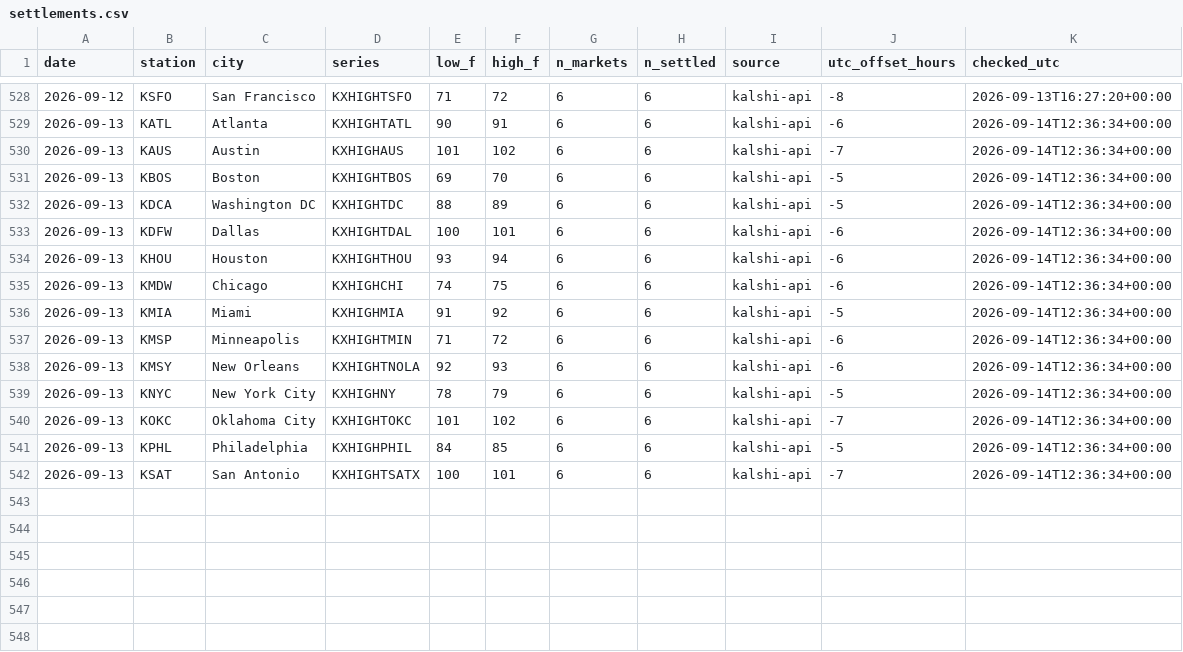
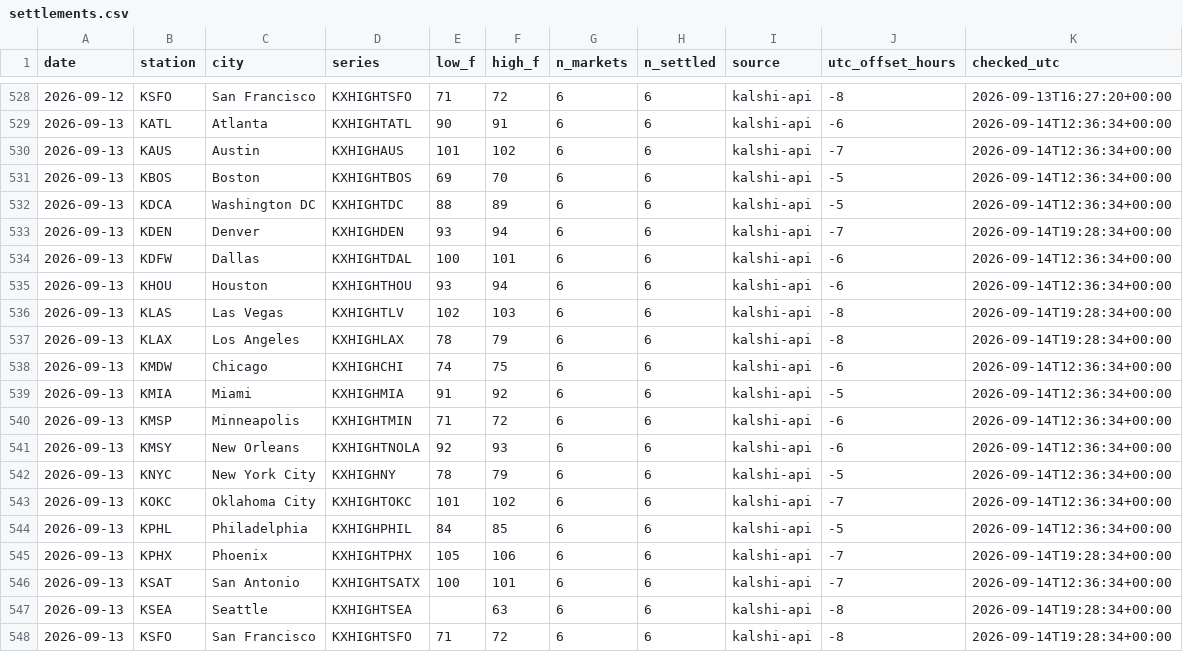
Before and after one commit to chrisscott2526-prog/Weather-Bot, a CSV file: settlements.csv, drawn as a sheet; only a part is shown, gaps mark what is left out.

Commit message:
settlements 2026-09-14 19:28

```diff
--- a/settlements.csv
+++ b/settlements.csv
@@ -532,4 +532,7 @@ date,station,city,series,low_f,high_f,n_markets,n_settled,source,utc_offset_hour
 2026-09-13,KDCA,Washington DC,KXHIGHTDC,88,89,6,6,kalshi-api,-5,2026-09-14T12:36:34+00:00
+2026-09-13,KDEN,Denver,KXHIGHDEN,93,94,6,6,kalshi-api,-7,2026-09-14T19:28:34+00:00
 2026-09-13,KDFW,Dallas,KXHIGHTDAL,100,101,6,6,kalshi-api,-6,2026-09-14T12:36:34+00:00
 2026-09-13,KHOU,Houston,KXHIGHTHOU,93,94,6,6,kalshi-api,-6,2026-09-14T12:36:34+00:00
+2026-09-13,KLAS,Las Vegas,KXHIGHTLV,102,103,6,6,kalshi-api,-8,2026-09-14T19:28:34+00:00
+2026-09-13,KLAX,Los Angeles,KXHIGHLAX,78,79,6,6,kalshi-api,-8,2026-09-14T19:28:34+00:00
 2026-09-13,KMDW,Chicago,KXHIGHCHI,74,75,6,6,kalshi-api,-6,2026-09-14T12:36:34+00:00
@@ -541,2 +544,5 @@ date,station,city,series,low_f,high_f,n_markets,n_settled,source,utc_offset_hour
 2026-09-13,KPHL,Philadelphia,KXHIGHPHIL,84,85,6,6,kalshi-api,-5,2026-09-14T12:36:34+00:00
+2026-09-13,KPHX,Phoenix,KXHIGHTPHX,105,106,6,6,kalshi-api,-7,2026-09-14T19:28:34+00:00
 2026-09-13,KSAT,San Antonio,KXHIGHTSATX,100,101,6,6,kalshi-api,-7,2026-09-14T12:36:34+00:00
+2026-09-13,KSEA,Seattle,KXHIGHTSEA,,63,6,6,kalshi-api,-8,2026-09-14T19:28:34+00:00
+2026-09-13,KSFO,San Francisco,KXHIGHTSFO,71,72,6,6,kalshi-api,-8,2026-09-14T19:28:34+00:00
```
Also changed, not shown: 1 other file.
